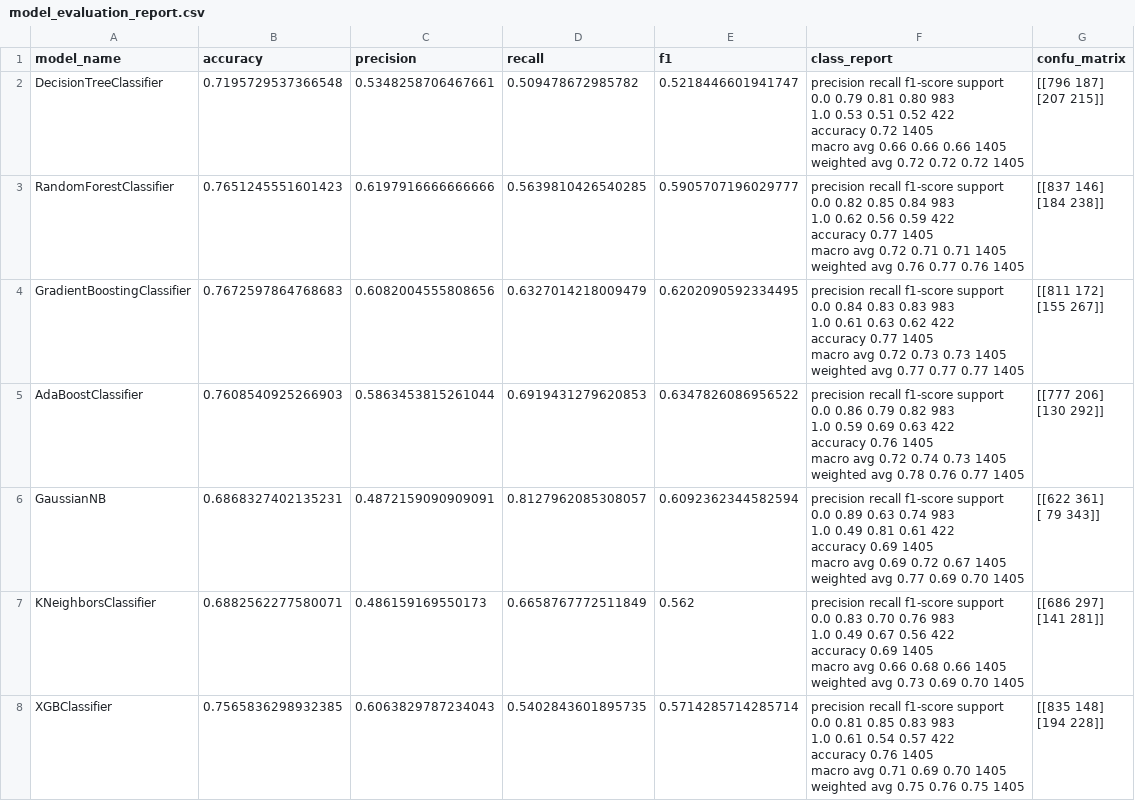
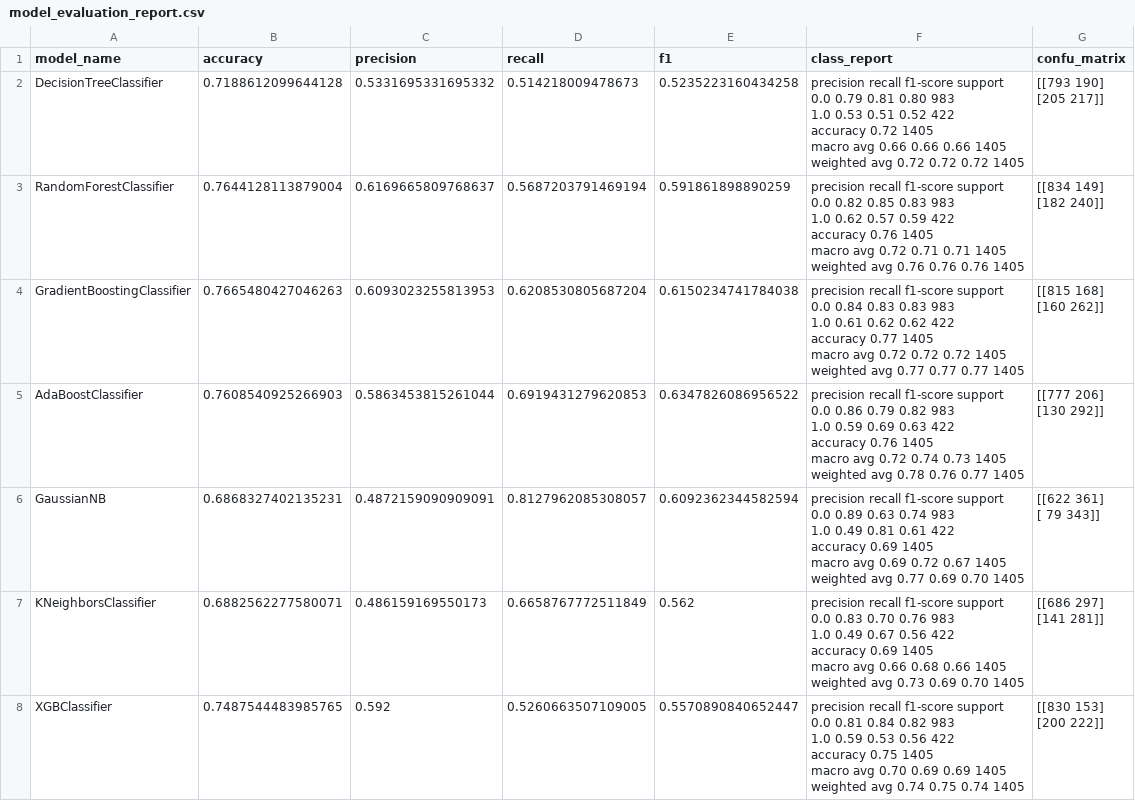
Before and after one commit to amogh9792/telcom-customer-churn, a CSV file: source/ml/model_evaluation_report.csv, drawn as a sheet.

```diff
--- a/source/ml/model_evaluation_report.csv
+++ b/source/ml/model_evaluation_report.csv
@@ -1,32 +1,32 @@
 model_name,accuracy,precision,recall,f1,class_report,confu_matrix
-DecisionTreeClassifier,0.7195729537366548,0.5348258706467661,0.509478672985782,0.5218446601941747,"              precision    recall  f1-score   support
-
-         0.0       0.79      0.81      0.80       983
-         1.0       0.53      0.51      0.52       422
-
-    accuracy                           0.72      1405
-   macro avg       0.66      0.66      0.66      1405
-weighted avg       0.72      0.72      0.72      1405
-","[[796 187]
- [207 215]]"
-RandomForestClassifier,0.7651245551601423,0.6197916666666666,0.5639810426540285,0.5905707196029777,"              precision    recall  f1-score   support
-
-         0.0       0.82      0.85      0.84       983
-         1.0       0.62      0.56      0.59       422
-
-    accuracy                           0.77      1405
-   macro avg       0.72      0.71      0.71      1405
-weighted avg       0.76      0.77      0.76      1405
-","[[837 146]
- [184 238]]"
-GradientBoostingClassifier,0.7672597864768683,0.6082004555808656,0.6327014218009479,0.6202090592334495,"              precision    recall  f1-score   support
-
-         0.0       0.84      0.83      0.83       983
-         1.0       0.61      0.63      0.62       422
-
-    accuracy                           0.77      1405
-   macro avg       0.72      0.73      0.73      1405
-weighted avg       0.77      0.77      0.77      1405
-","[[811 172]
- [155 267]]"
+DecisionTreeClassifier,0.7188612099644128,0.5331695331695332,0.514218009478673,0.5235223160434258,"              precision    recall  f1-score   support
+
+         0.0       0.79      0.81      0.80       983
+         1.0       0.53      0.51      0.52       422
+
+    accuracy                           0.72      1405
+   macro avg       0.66      0.66      0.66      1405
+weighted avg       0.72      0.72      0.72      1405
+","[[793 190]
+ [205 217]]"
+RandomForestClassifier,0.7644128113879004,0.6169665809768637,0.5687203791469194,0.591861898890259,"              precision    recall  f1-score   support
+
+         0.0       0.82      0.85      0.83       983
+         1.0       0.62      0.57      0.59       422
+
+    accuracy                           0.76      1405
+   macro avg       0.72      0.71      0.71      1405
+weighted avg       0.76      0.76      0.76      1405
+","[[834 149]
+ [182 240]]"
+GradientBoostingClassifier,0.7665480427046263,0.6093023255813953,0.6208530805687204,0.6150234741784038,"              precision    recall  f1-score   support
+
+         0.0       0.84      0.83      0.83       983
+         1.0       0.61      0.62      0.62       422
+
+    accuracy                           0.77      1405
+   macro avg       0.72      0.72      0.72      1405
+weighted avg       0.77      0.77      0.77      1405
+","[[815 168]
+ [160 262]]"
 AdaBoostClassifier,0.7608540925266903,0.5863453815261044,0.6919431279620853,0.6347826086956522,"              precision    recall  f1-score   support
@@ -61,11 +61,11 @@ weighted avg       0.73      0.69      0.70      1405
  [141 281]]"
-XGBClassifier,0.7565836298932385,0.6063829787234043,0.5402843601895735,0.5714285714285714,"              precision    recall  f1-score   support
-
-         0.0       0.81      0.85      0.83       983
-         1.0       0.61      0.54      0.57       422
-
-    accuracy                           0.76      1405
-   macro avg       0.71      0.69      0.70      1405
-weighted avg       0.75      0.76      0.75      1405
-","[[835 148]
- [194 228]]"
+XGBClassifier,0.7487544483985765,0.592,0.5260663507109005,0.5570890840652447,"              precision    recall  f1-score   support
+
+         0.0       0.81      0.84      0.82       983
+         1.0       0.59      0.53      0.56       422
+
+    accuracy                           0.75      1405
+   macro avg       0.70      0.69      0.69      1405
+weighted avg       0.74      0.75      0.74      1405
+","[[830 153]
+ [200 222]]"
```
Also changed, not shown: 10 other files.
